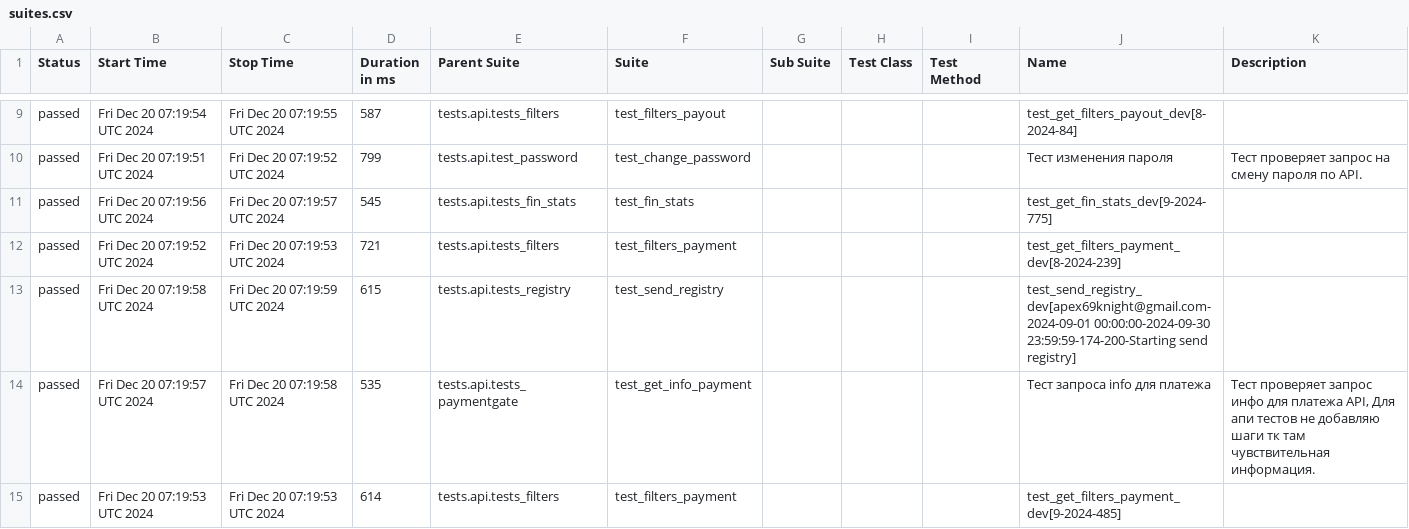
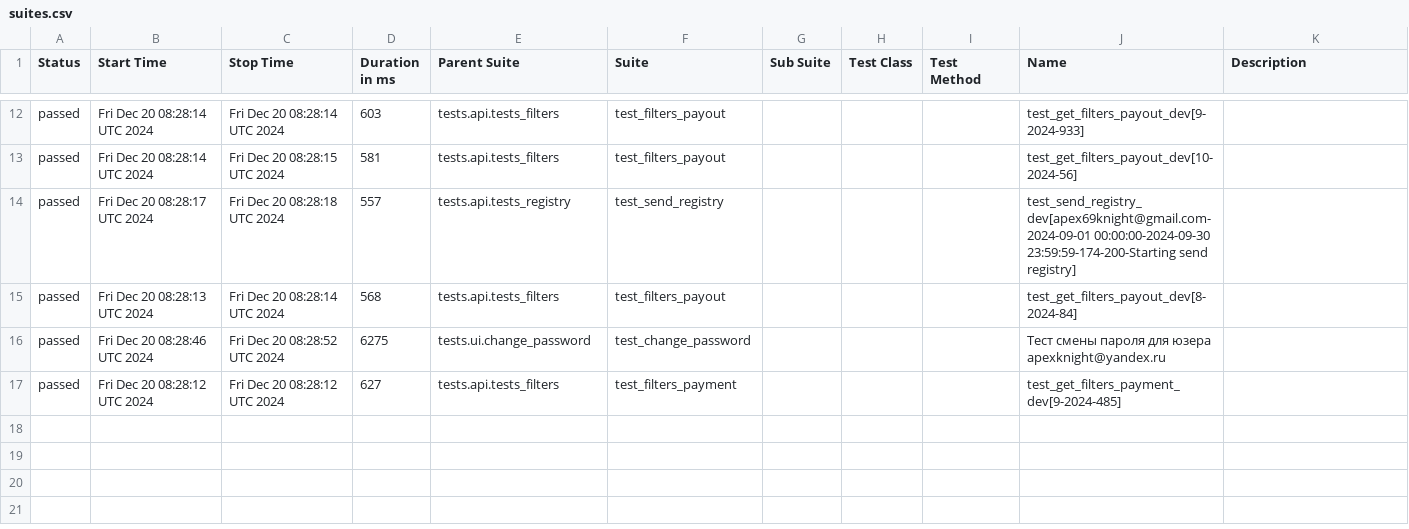
Before and after one commit to VadimZhuckow/allure_report, a CSV file: data/suites.csv, drawn as a sheet; only a part is shown, gaps mark what is left out; the diff covers the shown part only.

```diff
--- a/data/suites.csv
+++ b/data/suites.csv
@@ -9,7 +12,6 @@
-"passed","Fri Dec 20 07:19:54 UTC 2024","Fri Dec 20 07:19:55 UTC 2024","587","tests.api.tests_filters","test_filters_payout","","","","test_get_filters_payout_dev[8-2024-84]",""
-"passed","Fri Dec 20 07:19:51 UTC 2024","Fri Dec 20 07:19:52 UTC 2024","799","tests.api.test_password","test_change_password","","","","Тест изменения пароля","Тест проверяет запрос на смену пароля по API."
-"passed","Fri Dec 20 07:19:56 UTC 2024","Fri Dec 20 07:19:57 UTC 2024","545","tests.api.tests_fin_stats","test_fin_stats","","","","test_get_fin_stats_dev[9-2024-775]",""
-"passed","Fri Dec 20 07:19:52 UTC 2024","Fri Dec 20 07:19:53 UTC 2024","721","tests.api.tests_filters","test_filters_payment","","","","test_get_filters_payment_dev[8-2024-239]",""
-"passed","Fri Dec 20 07:19:58 UTC 2024","Fri Dec 20 07:19:59 UTC 2024","615","tests.api.tests_registry","test_send_registry","","","","test_send_registry_dev[apex69knight@gmail.com-2024-09-01 00:00:00-2024-09-30 23:59:59-174-200-Starting send registry]",""
-"passed","Fri Dec 20 07:19:57 UTC 2024","Fri Dec 20 07:19:58 UTC 2024","535","tests.api.tests_paymentgate","test_get_info_payment","","","","Тест запроса info для платежа","Тест проверяет запрос инфо для платежа API, Для апи тестов не добавляю шаги тк там чувствительная информация."
-"passed","Fri Dec 20 07:19:53 UTC 2024","Fri Dec 20 07:19:53 UTC 2024","614","tests.api.tests_filters","test_filters_payment","","","","test_get_filters_payment_dev[9-2024-485]",""
+"passed","Fri Dec 20 08:28:14 UTC 2024","Fri Dec 20 08:28:14 UTC 2024","603","tests.api.tests_filters","test_filters_payout","","","","test_get_filters_payout_dev[9-2024-933]",""
+"passed","Fri Dec 20 08:28:14 UTC 2024","Fri Dec 20 08:28:15 UTC 2024","581","tests.api.tests_filters","test_filters_payout","","","","test_get_filters_payout_dev[10-2024-56]",""
+"passed","Fri Dec 20 08:28:17 UTC 2024","Fri Dec 20 08:28:18 UTC 2024","557","tests.api.tests_registry","test_send_registry","","","","test_send_registry_dev[apex69knight@gmail.com-2024-09-01 00:00:00-2024-09-30 23:59:59-174-200-Starting send registry]",""
+"passed","Fri Dec 20 08:28:13 UTC 2024","Fri Dec 20 08:28:14 UTC 2024","568","tests.api.tests_filters","test_filters_payout","","","","test_get_filters_payout_dev[8-2024-84]",""
+"passed","Fri Dec 20 08:28:46 UTC 2024","Fri Dec 20 08:28:52 UTC 2024","6275","tests.ui.change_password","test_change_password","","","","Тест смены пароля для юзера apexknight@yandex.ru",""
+"passed","Fri Dec 20 08:28:12 UTC 2024","Fri Dec 20 08:28:12 UTC 2024","627","tests.api.tests_filters","test_filters_payment","","","","test_get_filters_payment_dev[9-2024-485]",""
```
Also changed, not shown: 4 added rows, 1 removed row and 27 edited cells elsewhere in this file, data/behaviors.csv, 42 other files.
